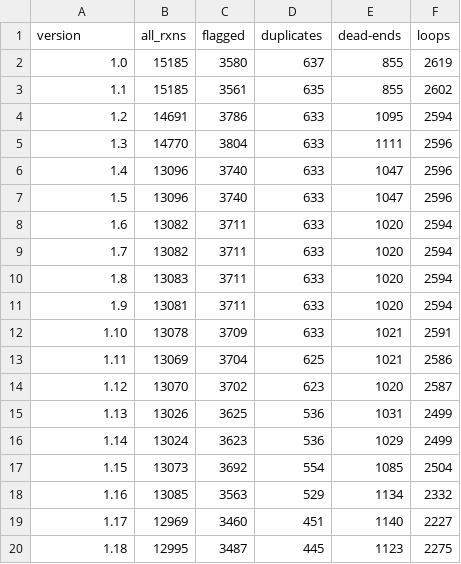
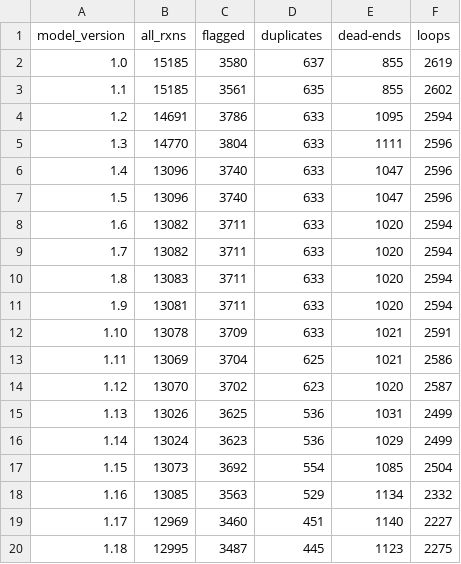
Before and after one commit to Devlin-Moyer/macaw, a CSV file: figure_data/fig_all-human.csv, drawn as a sheet.

Commit message:
feat: combined fig_3b.R and fig_3c.R and generalized to work with yeast and E. coli data in addition to human data

```diff
--- a/figure_data/fig_all-human.csv
+++ b/figure_data/fig_all-human.csv
@@ -1,2 +1,2 @@
-version,all_rxns,flagged,duplicates,dead-ends,loops
+model_version,all_rxns,flagged,duplicates,dead-ends,loops
 1.0,15185,3580,637,855,2619
```
Also changed, not shown: 6 other files.
